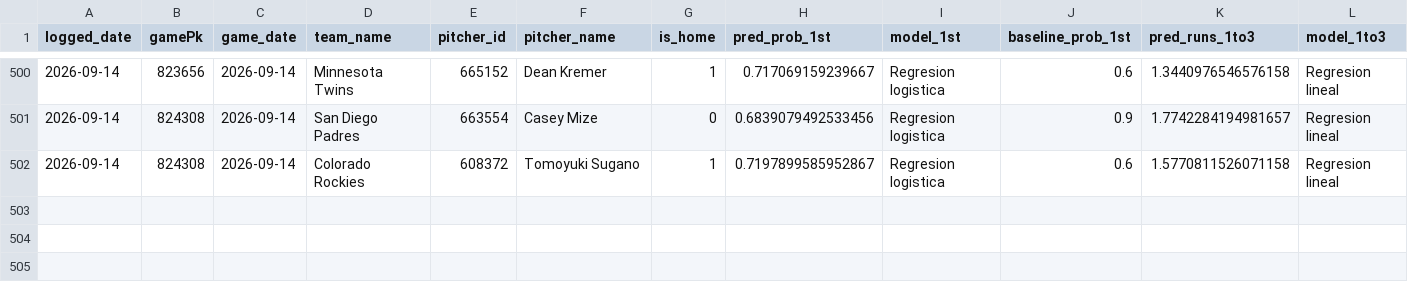
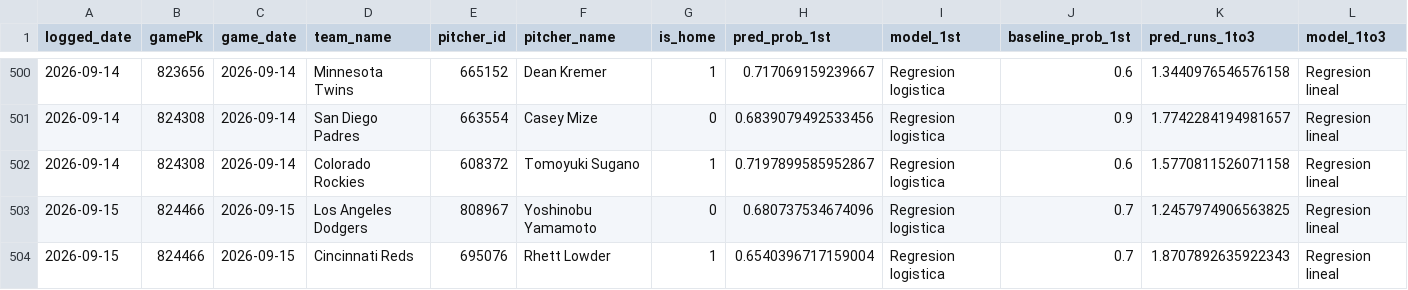
Before and after one commit to BrandonPalmaJobs/apuestas-mlb, a CSV file: predictions_log.csv, drawn as a sheet; only a part is shown, gaps mark what is left out; rows hold the shown columns only; the diff names each change by its address in the sheet, - before the commit and + after, or states it on an @@ line.

Commit message:
Log de predicciones 2026-09-15

```diff
--- a/predictions_log.csv
+++ b/predictions_log.csv
+row 503: 2026-09-15 | 824466 | 2026-09-15 | Los Angeles Dodgers | 808967 | Yoshinobu Yamamoto | 0 | 0.680737534674096 | Regresion logistica | 0.7 | 1.2457974906563825 | Regresion lineal
+row 504: 2026-09-15 | 824466 | 2026-09-15 | Cincinnati Reds | 695076 | Rhett Lowder | 1 | 0.6540396717159004 | Regresion logistica | 0.7 | 1.8707892635922343 | Regresion lineal
```
